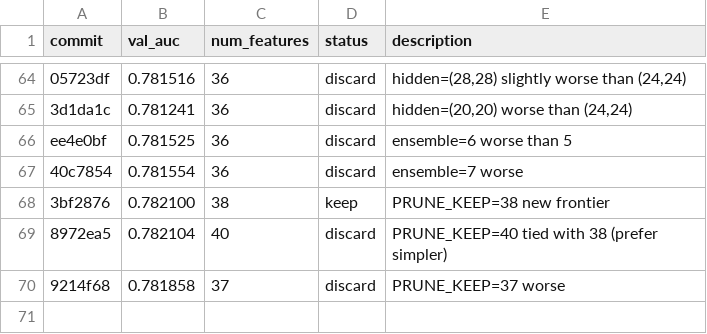
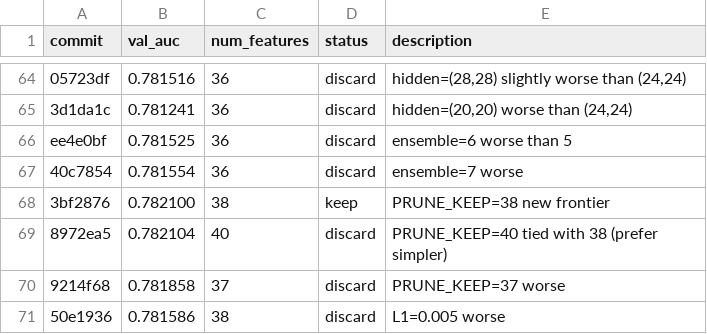
Before and after one commit to ajzhanghk/autoresearch-glm, a TSV file: results.tsv, drawn as a sheet; only a part is shown, gaps mark what is left out; the diff names each change by its address in the sheet, - before the commit and + after, or states it on an @@ line.

```diff
--- a/results.tsv
+++ b/results.tsv
+row 71: 50e1936 | 0.781586 | 38 | discard | L1=0.005 worse
```
Also changed, not shown: 2 other files.
